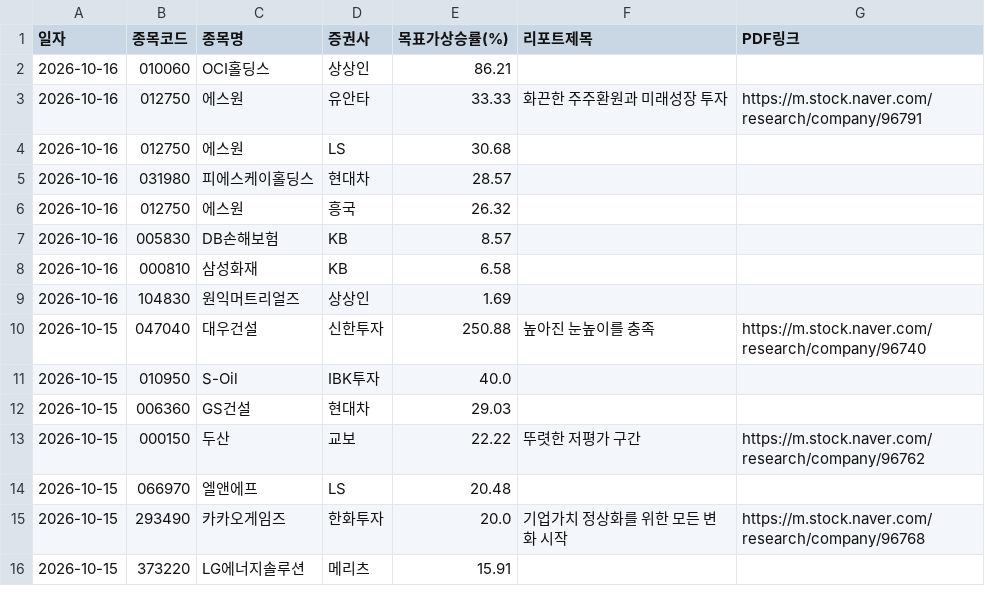
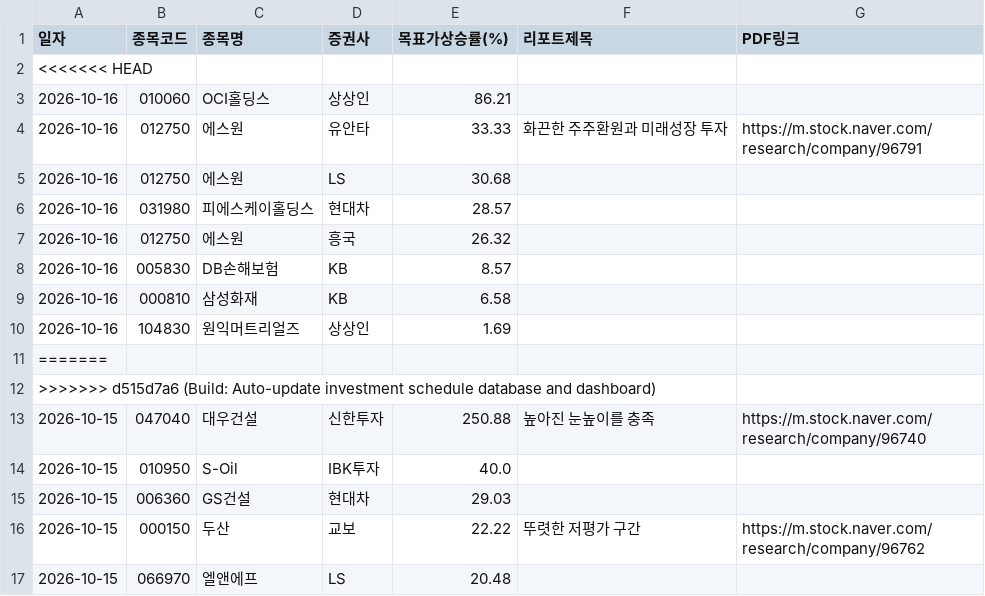
Before and after one commit to adkan8927-a11y/adkanbot, a CSV file: reports/broker_upgrades.csv, drawn as a sheet; only a part is shown; the shorter side is filled out with more unchanged rows; the diff covers the shown part only.

Commit message:
Build: Auto-update investment schedule database and dashboard

```diff
--- a/reports/broker_upgrades.csv
+++ b/reports/broker_upgrades.csv
@@ -1,2 +1,3 @@
 일자,종목코드,종목명,증권사,목표가상승률(%),리포트제목,PDF링크
+<<<<<<< HEAD
 2026-10-16,010060,OCI홀딩스,상상인,86.21,,
@@ -9,2 +10,4 @@
 2026-10-16,104830,원익머트리얼즈,상상인,1.69,,
+=======
+>>>>>>> d515d7a6 (Build: Auto-update investment schedule database and dashboard)
 2026-10-15,047040,대우건설,신한투자,250.88,높아진 눈높이를 충족,https://m.stock.naver.com/research/company/96740
```
Also changed, not shown: 23 added rows elsewhere in this file, schedule check/vip_momentum_alerts.csv, 3 other files.
